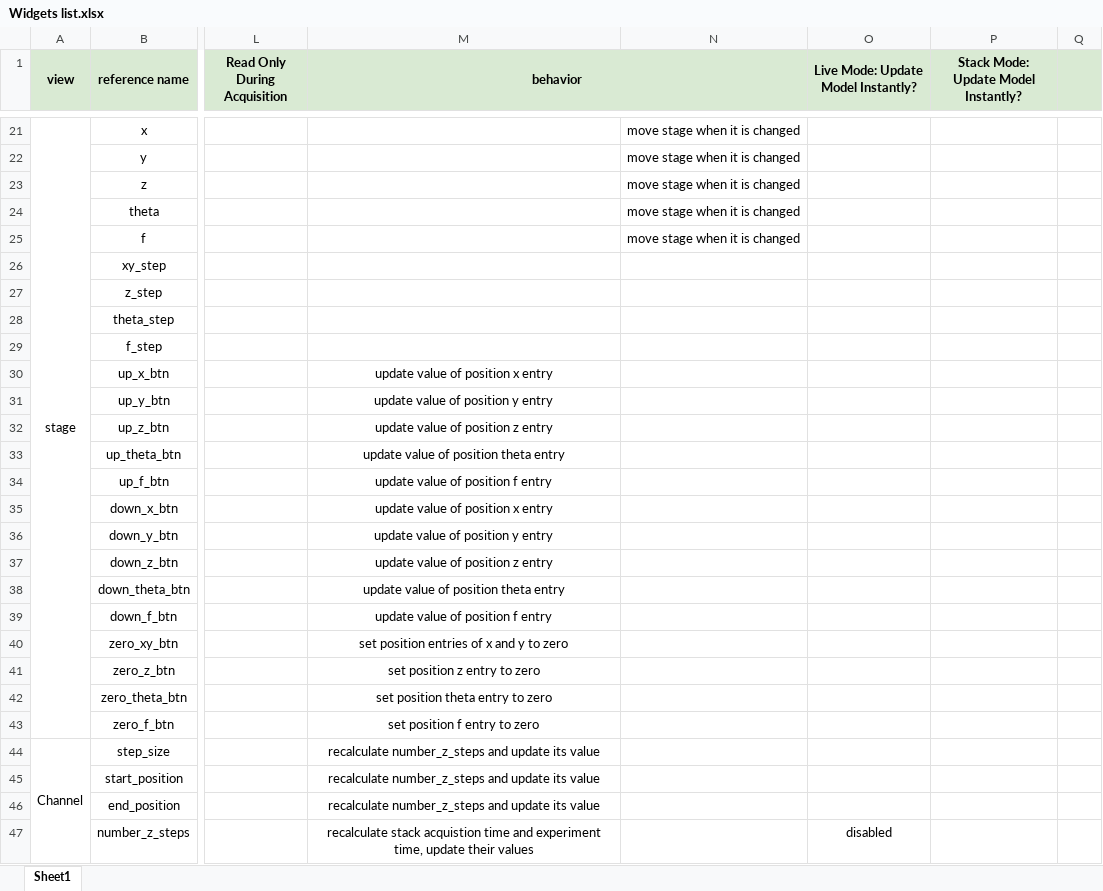
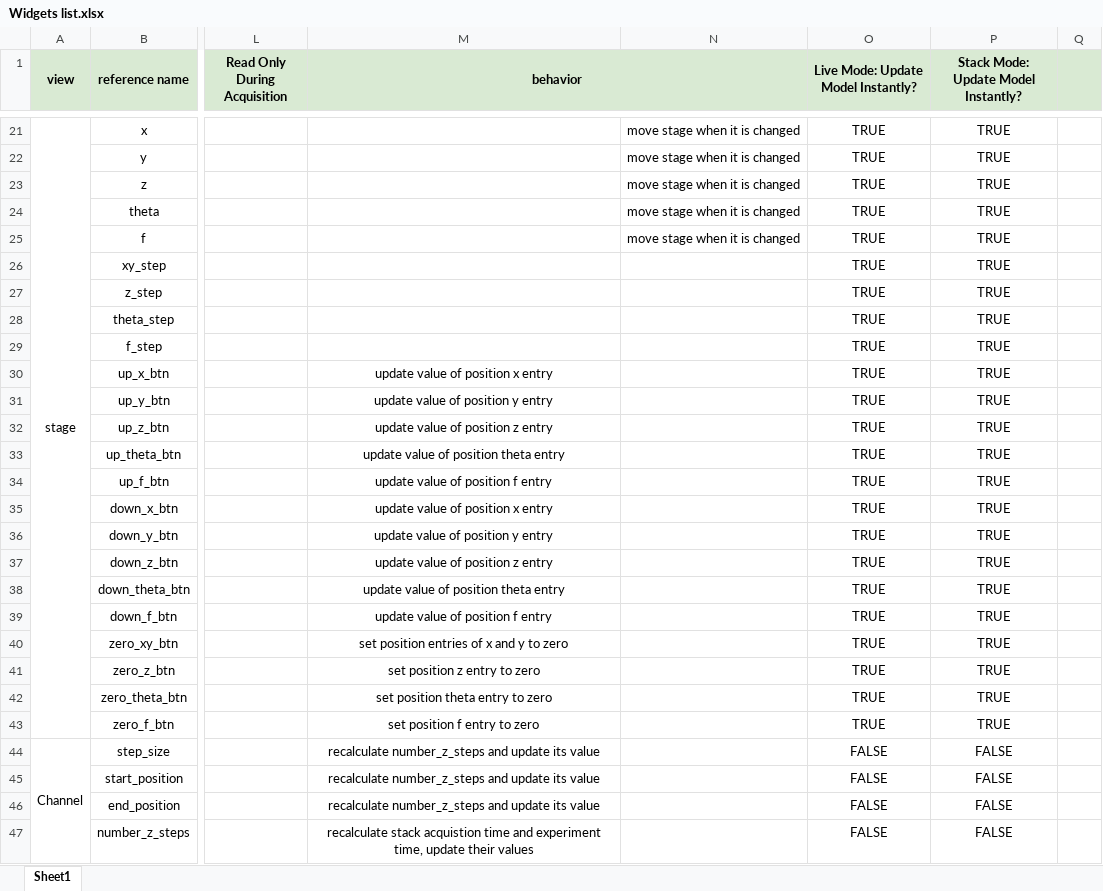
Before and after one commit to TheDeanLab/navigate, an Excel workbook: design/Widgets list.xlsx, sheet Sheet1, drawn as a sheet; only a part is shown, gaps mark what is left out; values as stored, in another font and other column widths than the file's, no borders; the diff covers the shown part only; the diff names each change by its address in the sheet, - before the commit and + after, or states it on an @@ line.

```diff
--- a/design/Widgets list.xlsx (sheet Sheet1)
+++ b/design/Widgets list.xlsx (sheet Sheet1)
-O21:O43: (empty)
+O21:O43: TRUE
-P21:P43: (empty)
+P21:P43: TRUE
-O44:O46: (empty)
+O44:O46: FALSE
-P44:P47: (empty)
+P44:P47: FALSE
-O47: disabled
+O47: FALSE
```
Also changed, not shown: 95 edited cells elsewhere in this sheet, 8 other files.
